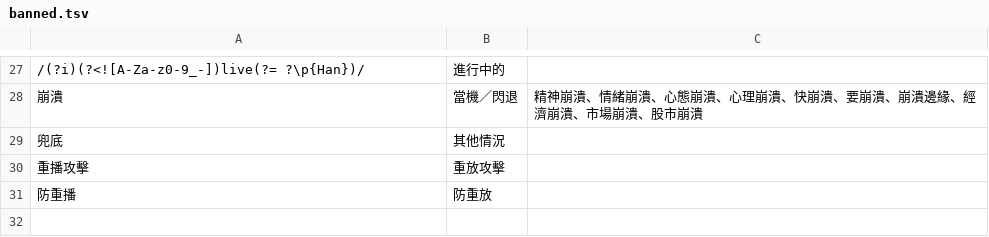
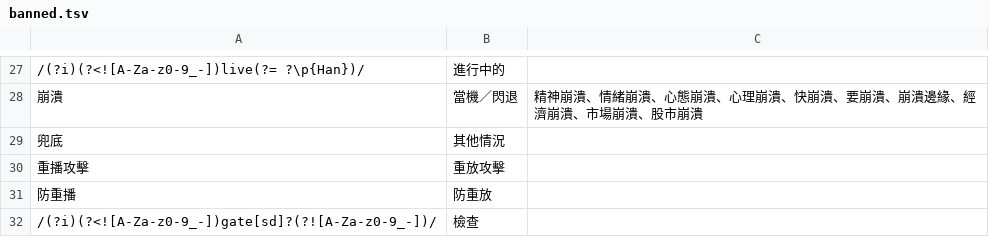
Before and after one commit to kai-tw/claude-plugins, a TSV file: plugins/mother-tongue/locales/zh-TW/banned.tsv, drawn as a sheet; only a part is shown, gaps mark what is left out.

```diff
--- a/plugins/mother-tongue/locales/zh-TW/banned.tsv
+++ b/plugins/mother-tongue/locales/zh-TW/banned.tsv
@@ -31 +31,2 @@
 防重播	防重放
+/(?i)(?<![A-Za-z0-9_-])gate[sd]?(?![A-Za-z0-9_-])/	檢查
```
Also changed, not shown: 6 other files.
